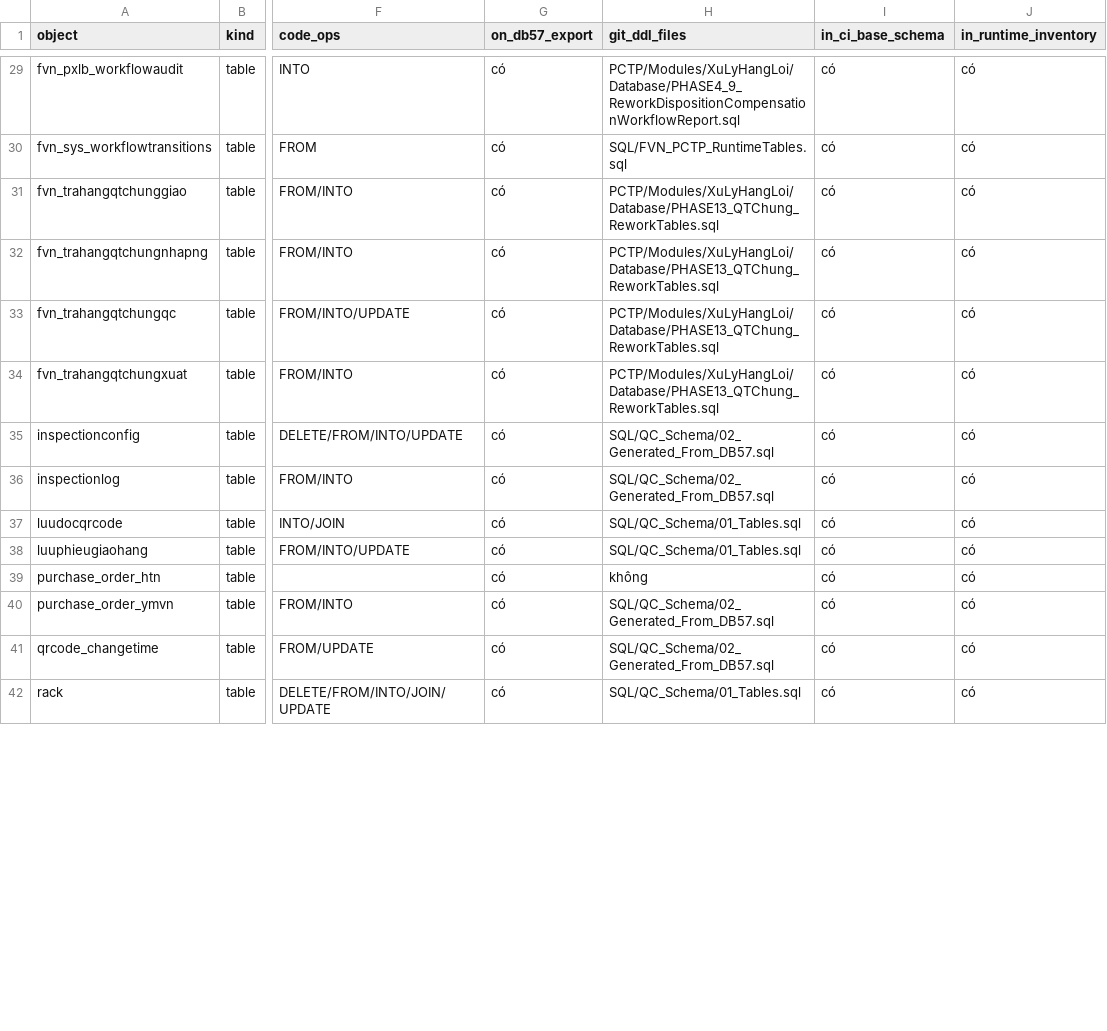
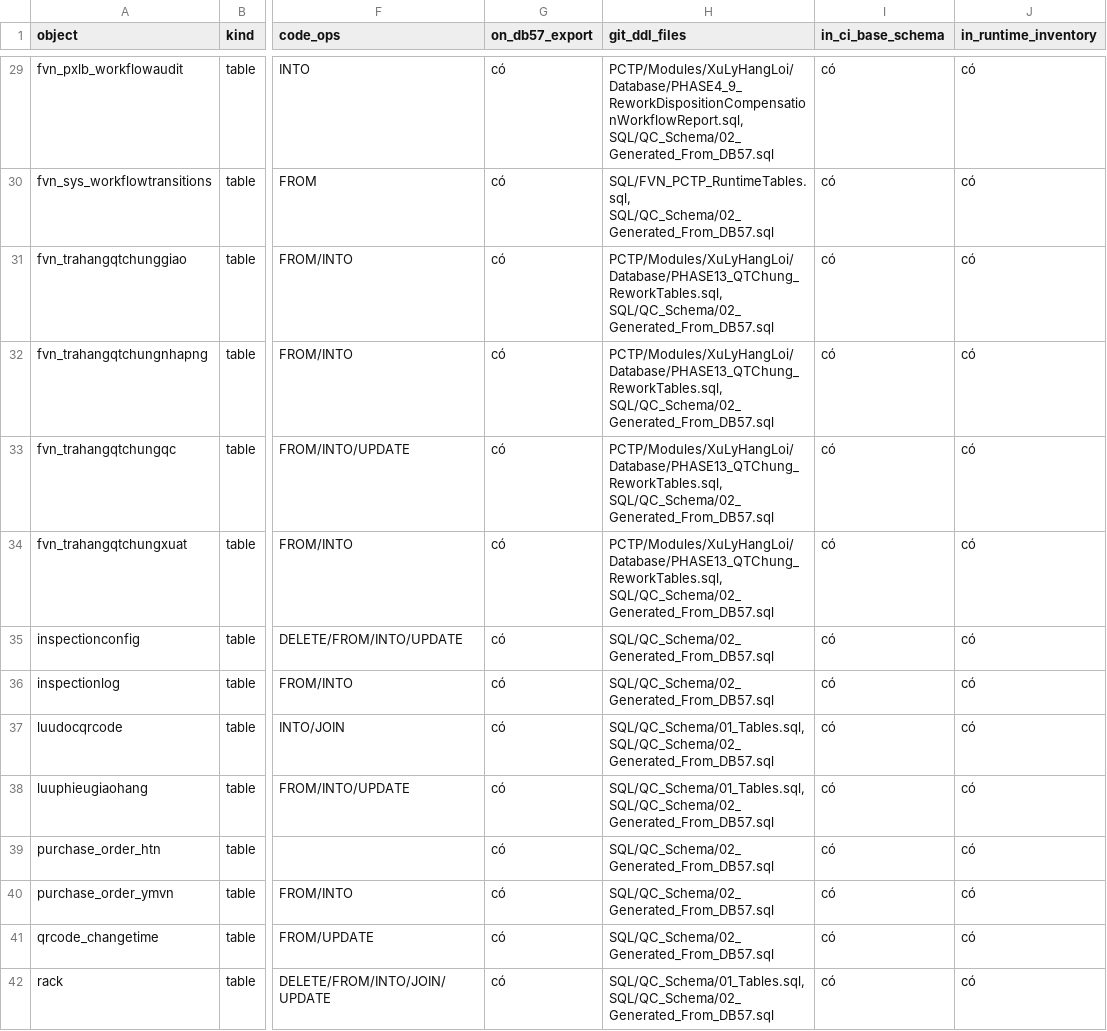
Before and after one commit to Nang0559/WINDOWS_PCTP-NO_Check-, a CSV file: docs/SCHEMA_COVERAGE_EFFECTIVE.csv, drawn as a sheet; only a part is shown, gaps mark what is left out; the diff covers the shown part only; the diff names each change by its address in the sheet, - before the commit and + after, or states it on an @@ line.

```diff
--- a/docs/SCHEMA_COVERAGE_EFFECTIVE.csv
+++ b/docs/SCHEMA_COVERAGE_EFFECTIVE.csv
-H29 (git_ddl_files): PCTP/Modules/XuLyHangLoi/Database/PHASE4_9_ReworkDispositionCompensationWorkflowReport.sql
+H29 (git_ddl_files): PCTP/Modules/XuLyHangLoi/Database/PHASE4_9_ReworkDispositionCompensationWorkflowReport.sql, SQL/QC_Schema/02_Generated_From_DB57.sql
-H30 (git_ddl_files): SQL/FVN_PCTP_RuntimeTables.sql
+H30 (git_ddl_files): SQL/FVN_PCTP_RuntimeTables.sql, SQL/QC_Schema/02_Generated_From_DB57.sql
-H31:H34 (git_ddl_files): PCTP/Modules/XuLyHangLoi/Database/PHASE13_QTChung_ReworkTables.sql
+H31:H34 (git_ddl_files): PCTP/Modules/XuLyHangLoi/Database/PHASE13_QTChung_ReworkTables.sql, SQL/QC_Schema/02_Generated_From_DB57.sql
-H37:H38 (git_ddl_files): SQL/QC_Schema/01_Tables.sql
+H37:H38 (git_ddl_files): SQL/QC_Schema/01_Tables.sql, SQL/QC_Schema/02_Generated_From_DB57.sql
-H39 (git_ddl_files): không
+H39 (git_ddl_files): SQL/QC_Schema/02_Generated_From_DB57.sql
-H42 (git_ddl_files): SQL/QC_Schema/01_Tables.sql
+H42 (git_ddl_files): SQL/QC_Schema/01_Tables.sql, SQL/QC_Schema/02_Generated_From_DB57.sql
```
Also changed, not shown: 35 edited cells elsewhere in this file, 3 other files.
